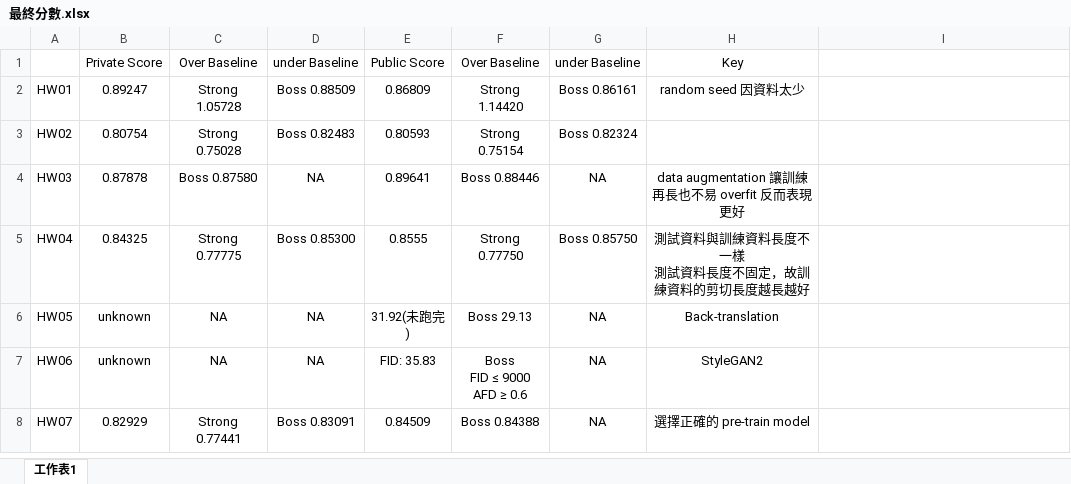
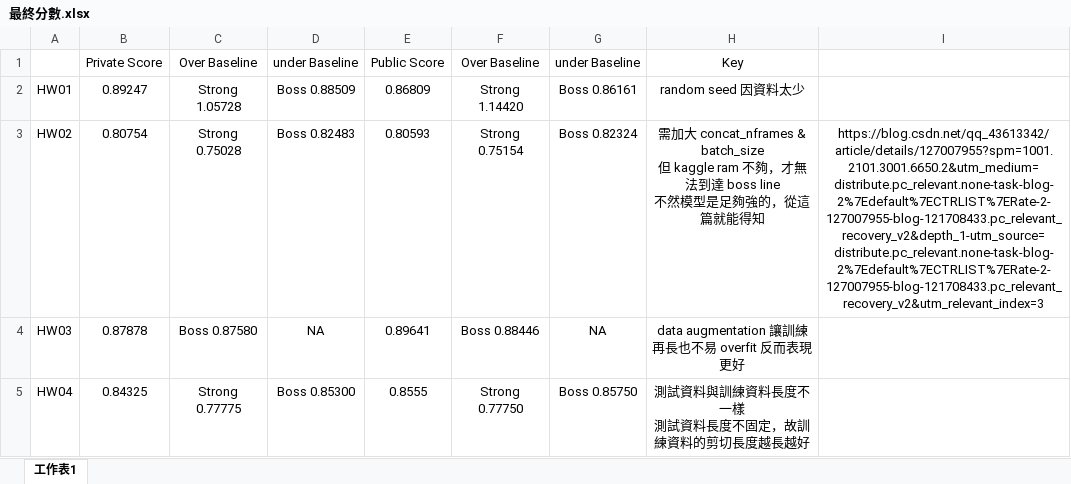
Before and after one commit to z-Wind/ML, an Excel workbook: ML2022Spring/最終分數.xlsx, sheet 工作表1, drawn as a sheet; only a part is shown; the shorter side is filled out with more unchanged rows; values as stored, in another font and other column widths than the file's, no borders; charts and pictures not drawn; ↵ is a line break in a cell; the diff names each change by its address in the sheet, - before the commit and + after, or states it on an @@ line.

Commit message:
add HW2 remark

```diff
--- a/ML2022Spring/最終分數.xlsx (sheet 工作表1)
+++ b/ML2022Spring/最終分數.xlsx (sheet 工作表1)
-H3: (empty)
+H3: 需加大 concat_nframes & batch_size ↵ 但 kaggle ram 不夠，才無法到達 boss line ↵ 不然模型是足夠強的，從這篇就能得知
-I3: (empty)
+I3: https://blog.csdn.net/qq_43613342/article/details/127007955?spm=1001.2101.3001.6650.2&utm_medium=distribute.pc_relevant.none-task-blog-2%7Edefault%7ECTRLIST%7ERate-2-127007955-blog-121708433.pc_relevant_recovery_v2&depth_1-utm_source=distribute.pc_relevant.none-task-blog-2%7Edefault%7ECTRLIST%7ERate-2-127007955-blog-121708433.pc_relevant_recovery_v2&utm_relevant_index=3
```
Also changed, not shown: charts or pictures.
